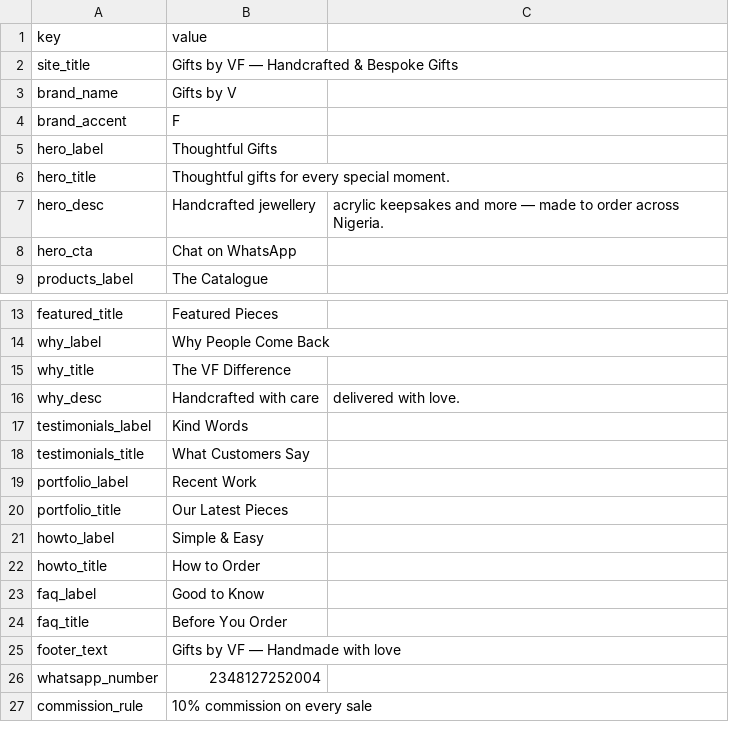
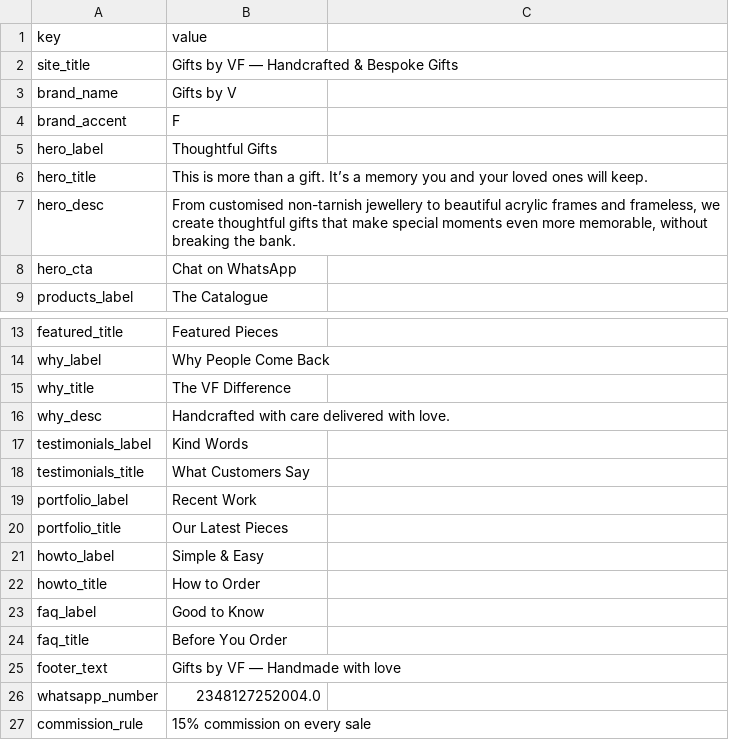
Before and after one commit to ritjiishaku/vf-gift-shop, a CSV file: sample-data/site-settings.csv, drawn as a sheet; only a part is shown, gaps mark what is left out.

```diff
--- a/sample-data/site-settings.csv
+++ b/sample-data/site-settings.csv
@@ -5,4 +5,4 @@ brand_accent,F
 hero_label,Thoughtful Gifts
-hero_title,Thoughtful gifts for every special moment.
-hero_desc,Handcrafted jewellery, acrylic keepsakes and more — made to order across Nigeria.
+hero_title,This is more than a gift. It’s a memory you and your loved ones will keep.
+hero_desc,"From customised non-tarnish jewellery to beautiful acrylic frames and frameless, we create thoughtful gifts that make special moments even more memorable, without breaking the bank."
 hero_cta,Chat on WhatsApp
@@ -15,3 +15,3 @@ why_label,Why People Come Back
 why_title,The VF Difference
-why_desc,Handcrafted with care, delivered with love.
+why_desc,Handcrafted with care delivered with love.
 testimonials_label,Kind Words
@@ -25,3 +25,3 @@ faq_title,Before You Order
 footer_text,Gifts by VF — Handmade with love
-whatsapp_number,2348127252004
-commission_rule,10% commission on every sale
+whatsapp_number,2348127252004.0
+commission_rule,15% commission on every sale
```
Also changed, not shown: sample-data/products.csv, 6 other files.
